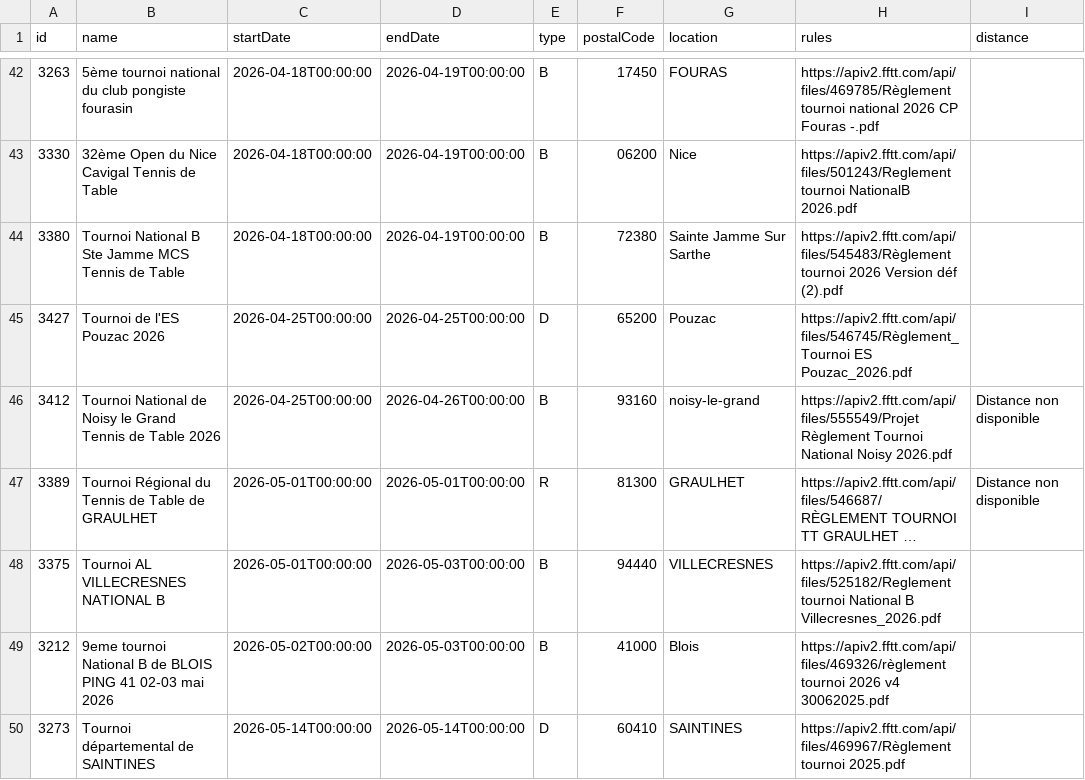
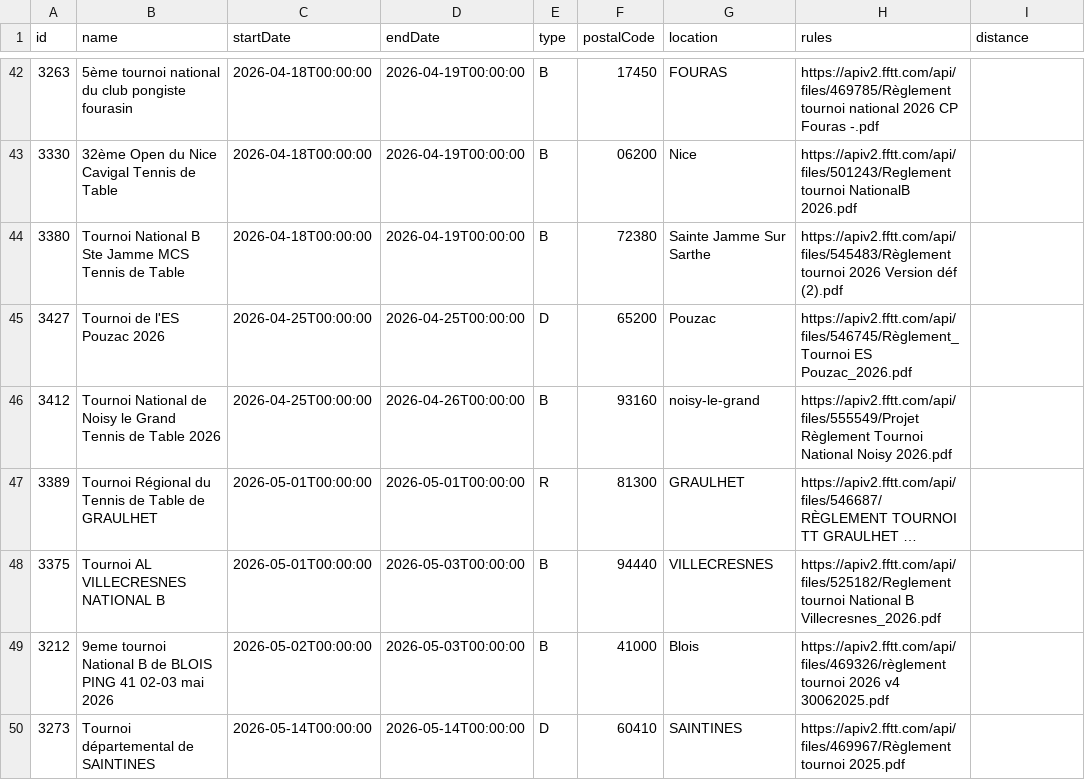
Before and after one commit to dcuenot/scrape_tournaments, a CSV file: csv/tournois.csv, drawn as a sheet; only a part is shown, gaps mark what is left out; long unchanged cells end in …; the diff names each change by its address in the sheet, - before the commit and + after, or states it on an @@ line.

```diff
--- a/csv/tournois.csv
+++ b/csv/tournois.csv
-I46:I47 (distance): Distance non disponible
+I46:I47 (distance): (empty)
```
